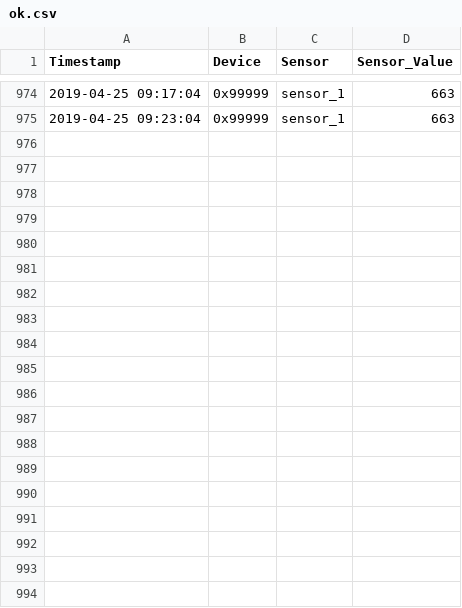
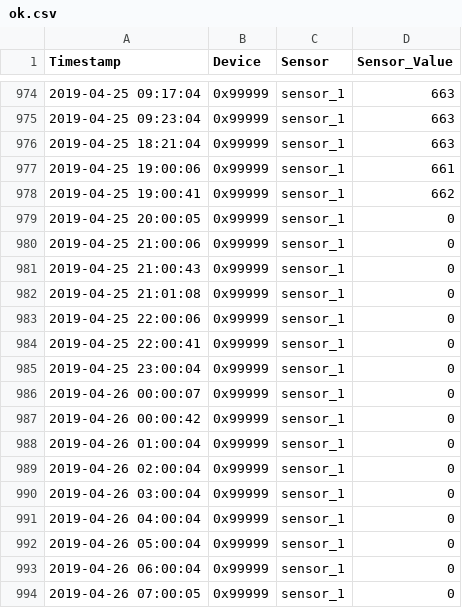
Before and after one commit to stanman71/Miranda, a CSV file: csv/ok.csv, drawn as a sheet; only a part is shown, gaps mark what is left out; the diff covers the shown part only; the diff names each change by its address in the sheet, - before the commit and + after, or states it on an @@ line.

```diff
--- a/csv/ok.csv
+++ b/csv/ok.csv
+row 976: 2019-04-25 18:21:04 | 0x99999 | sensor_1 | 663
+row 977: 2019-04-25 19:00:06 | 0x99999 | sensor_1 | 661
+row 978: 2019-04-25 19:00:41 | 0x99999 | sensor_1 | 662
+row 979: 2019-04-25 20:00:05 | 0x99999 | sensor_1 | 0
+row 980: 2019-04-25 21:00:06 | 0x99999 | sensor_1 | 0
+row 981: 2019-04-25 21:00:43 | 0x99999 | sensor_1 | 0
+row 982: 2019-04-25 21:01:08 | 0x99999 | sensor_1 | 0
+row 983: 2019-04-25 22:00:06 | 0x99999 | sensor_1 | 0
+row 984: 2019-04-25 22:00:41 | 0x99999 | sensor_1 | 0
+row 985: 2019-04-25 23:00:04 | 0x99999 | sensor_1 | 0
+row 986: 2019-04-26 00:00:07 | 0x99999 | sensor_1 | 0
+row 987: 2019-04-26 00:00:42 | 0x99999 | sensor_1 | 0
+row 988: 2019-04-26 01:00:04 | 0x99999 | sensor_1 | 0
+row 989: 2019-04-26 02:00:04 | 0x99999 | sensor_1 | 0
+row 990: 2019-04-26 03:00:04 | 0x99999 | sensor_1 | 0
+row 991: 2019-04-26 04:00:04 | 0x99999 | sensor_1 | 0
+row 992: 2019-04-26 05:00:04 | 0x99999 | sensor_1 | 0
+row 993: 2019-04-26 06:00:04 | 0x99999 | sensor_1 | 0
+row 994: 2019-04-26 07:00:05 | 0x99999 | sensor_1 | 0
```
Also changed, not shown: 9 added rows elsewhere in this file, csv/gfdfds.csv, 10 other files.
